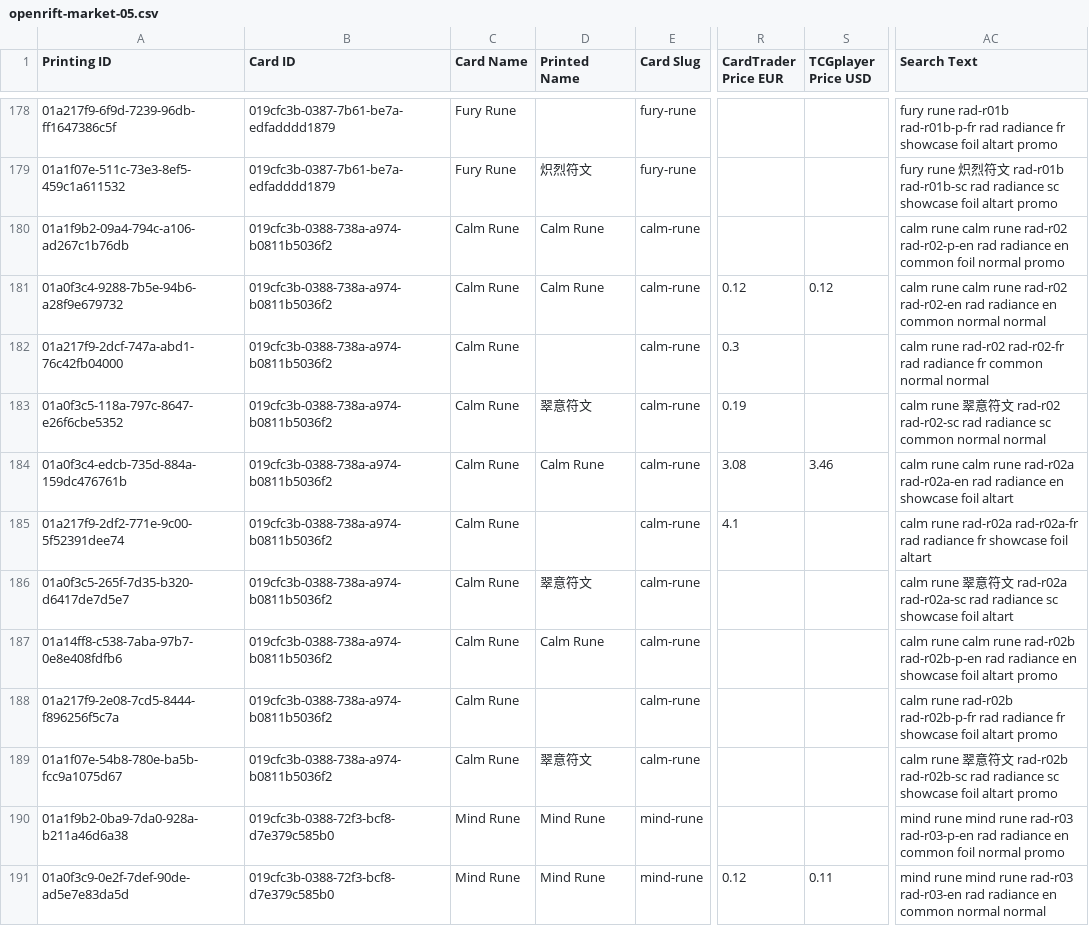
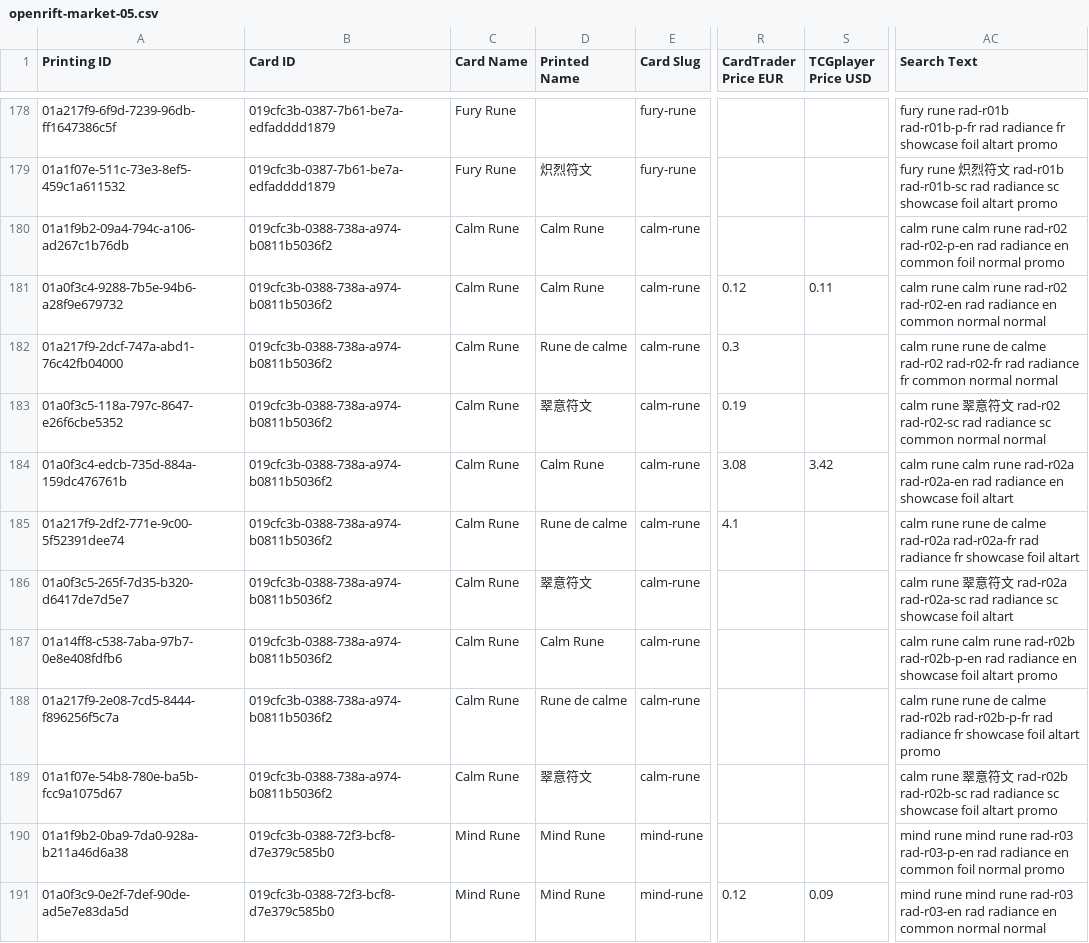
Before and after one commit to Dekanje/tcg_trading, a CSV file: data/openrift-market-05.csv, drawn as a sheet; only a part is shown, gaps mark what is left out; the diff covers the shown part only; the diff names each change by its address in the sheet, - before the commit and + after, or states it on an @@ line.

```diff
--- a/data/openrift-market-05.csv
+++ b/data/openrift-market-05.csv
-S181 (TCGplayer Price USD): 0.12
+S181 (TCGplayer Price USD): 0.11
-D182 (Printed Name): (empty)
+D182 (Printed Name): Rune de calme
-AC182 (Search Text): calm rune rad-r02 rad-r02-fr…
+AC182 (Search Text): calm rune rune de calme rad-r02 rad-r02-fr…
-S184 (TCGplayer Price USD): 3.46
+S184 (TCGplayer Price USD): 3.42
-D185 (Printed Name): (empty)
+D185 (Printed Name): Rune de calme
-AC185 (Search Text): calm rune rad-r02a rad-r02a-fr…
+AC185 (Search Text): calm rune rune de calme rad-r02a rad-r02a-fr…
-D188 (Printed Name): (empty)
+D188 (Printed Name): Rune de calme
-AC188 (Search Text): calm rune rad-r02b rad-r02b-p-fr…
+AC188 (Search Text): calm rune rune de calme rad-r02b rad-r02b-p-fr…
-S191 (TCGplayer Price USD): 0.11
+S191 (TCGplayer Price USD): 0.09
```
Also changed, not shown: 144 edited cells elsewhere in this file, data/openrift-market-02.csv, data/openrift-market-03.csv, 8 other files.
